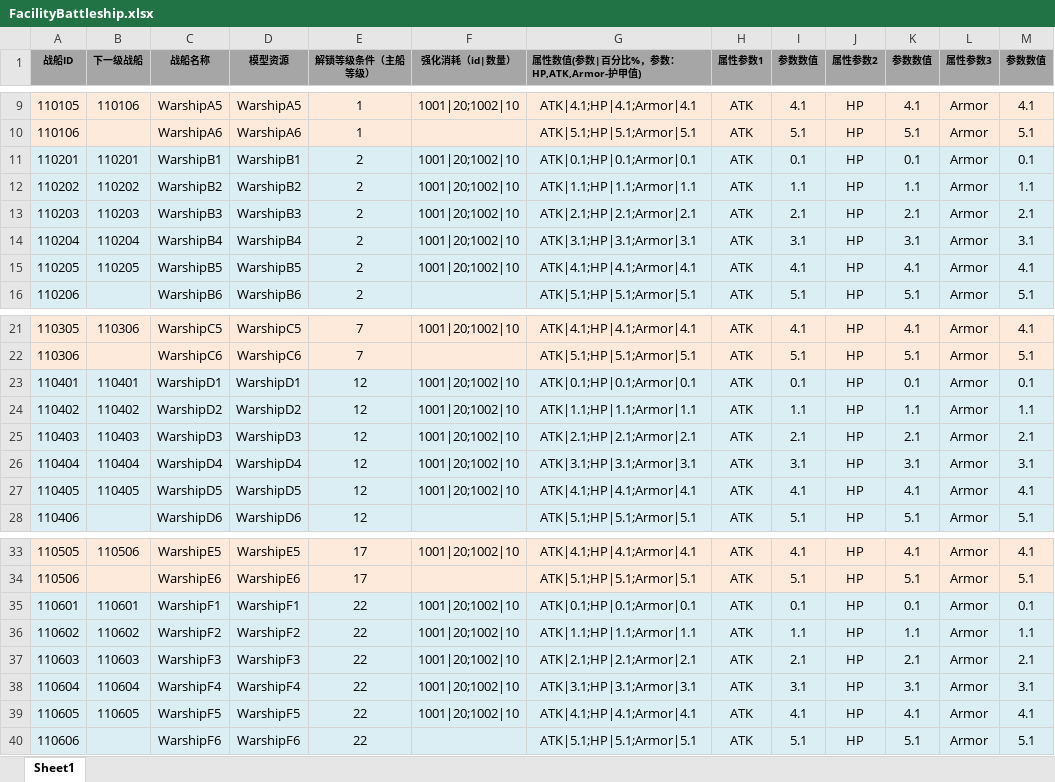
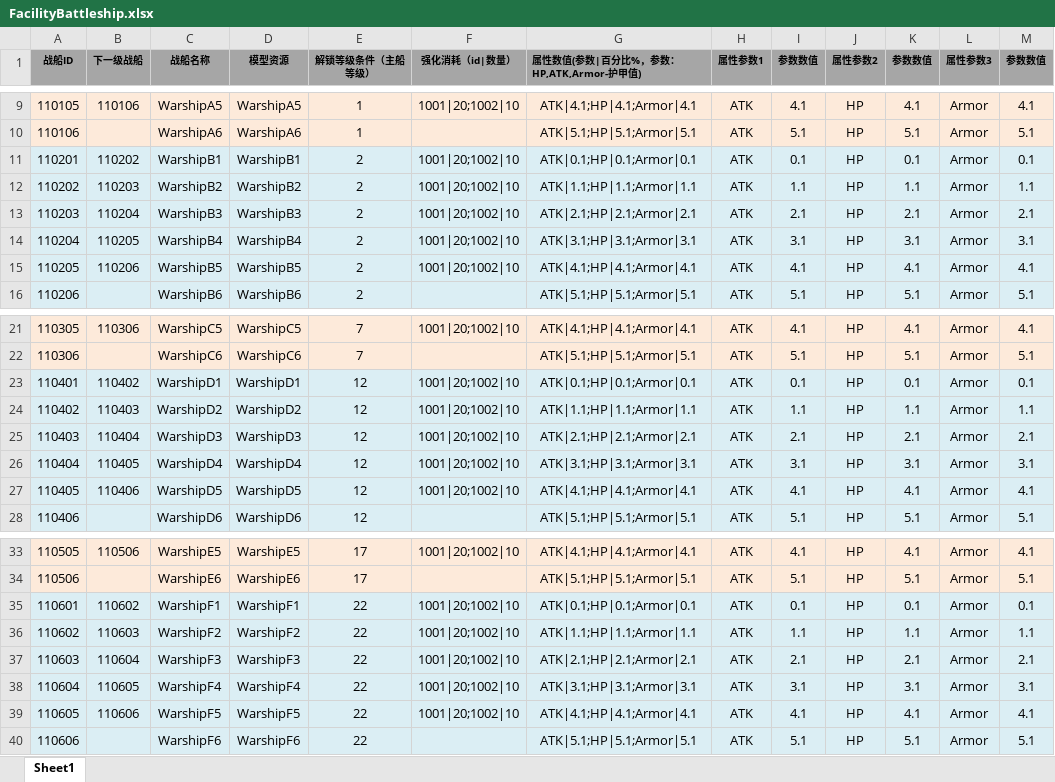
Before and after one commit to tkonexhh/LegendOfPirate, an Excel workbook: Tables/Sources/gameplay/Facility/FacilityBattleship.xlsx, sheet Sheet1, drawn as a sheet; only a part is shown, gaps mark what is left out; values as stored, in another font and other column widths than the file's, no borders; the diff names each change by its address in the sheet, - before the commit and + after, or states it on an @@ line.

Commit message:
战船表修改

```diff
--- a/Tables/Sources/gameplay/Facility/FacilityBattleship.xlsx (sheet Sheet1)
+++ b/Tables/Sources/gameplay/Facility/FacilityBattleship.xlsx (sheet Sheet1)
-B11 (下一级战船): 110201
+B11 (下一级战船): 110202
-B12 (下一级战船): 110202
+B12 (下一级战船): 110203
-B13 (下一级战船): 110203
+B13 (下一级战船): 110204
-B14 (下一级战船): 110204
+B14 (下一级战船): 110205
-B15 (下一级战船): 110205
+B15 (下一级战船): 110206
-B23 (下一级战船): 110401
+B23 (下一级战船): 110402
-B24 (下一级战船): 110402
+B24 (下一级战船): 110403
-B25 (下一级战船): 110403
+B25 (下一级战船): 110404
-B26 (下一级战船): 110404
+B26 (下一级战船): 110405
-B27 (下一级战船): 110405
+B27 (下一级战船): 110406
-B35 (下一级战船): 110601
+B35 (下一级战船): 110602
-B36 (下一级战船): 110602
+B36 (下一级战船): 110603
-B37 (下一级战船): 110603
+B37 (下一级战船): 110604
-B38 (下一级战船): 110604
+B38 (下一级战船): 110605
-B39 (下一级战船): 110605
+B39 (下一级战船): 110606
```
